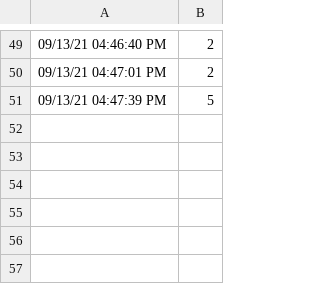
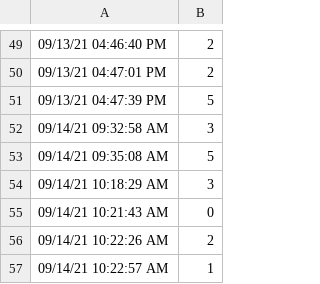
Before and after one commit to s-davari/WebAppPy, a CSV file: Email.csv, drawn as a sheet; only a part is shown, gaps mark what is left out; the diff names each change by its address in the sheet, - before the commit and + after, or states it on an @@ line.

```diff
--- a/Email.csv
+++ b/Email.csv
+row 52: 09/14/21 09:32:58 AM | 3
+row 53: 09/14/21 09:35:08 AM | 5
+row 54: 09/14/21 10:18:29 AM | 3
+row 55: 09/14/21 10:21:43 AM | 0
+row 56: 09/14/21 10:22:26 AM | 2
+row 57: 09/14/21 10:22:57 AM | 1
```
Also changed, not shown: Fitbit.csv, Weather.csv.
